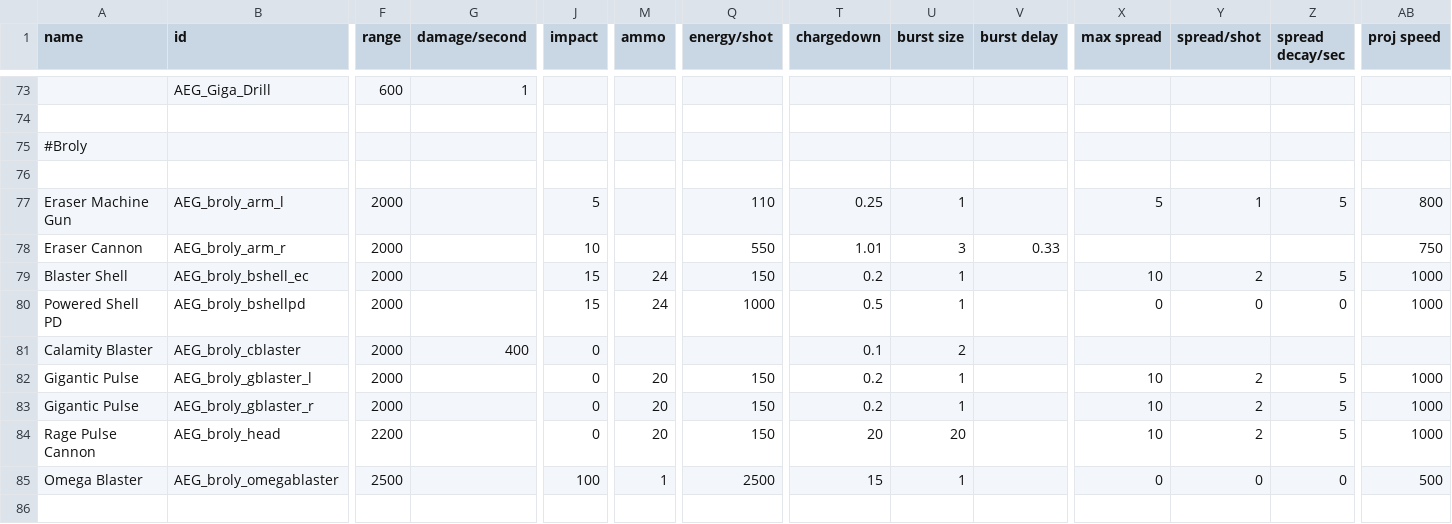
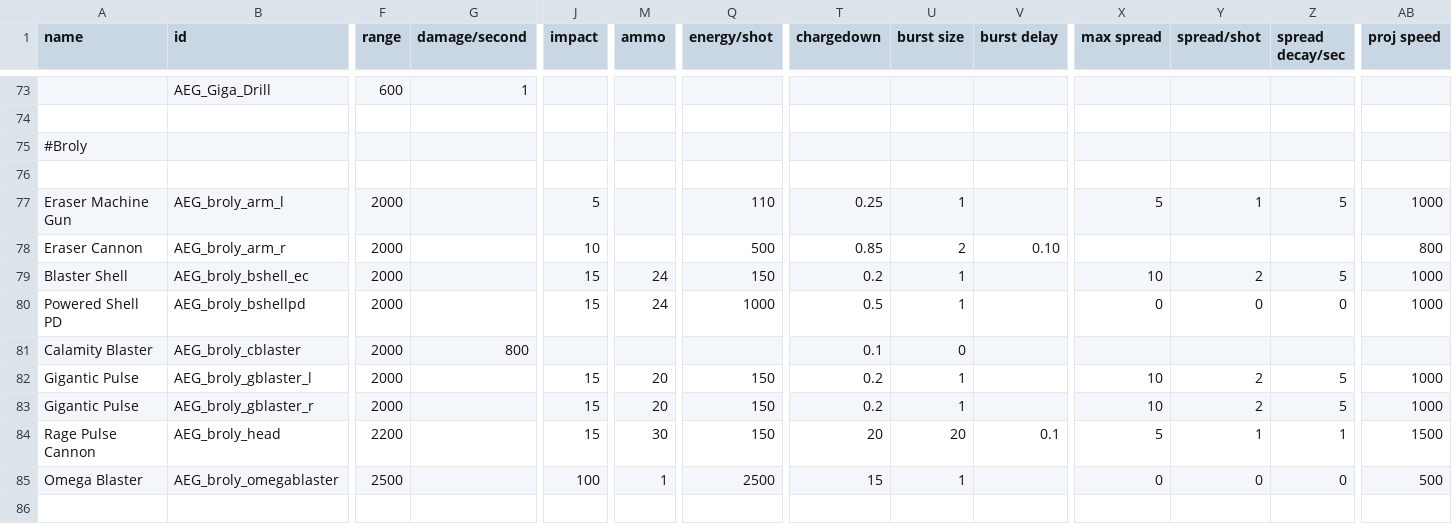
Before and after one commit to OmegaCore7/AEG, a CSV file: data/weapons/weapon_data.csv, drawn as a sheet; only a part is shown, gaps mark what is left out; the diff names each change by its address in the sheet, - before the commit and + after, or states it on an @@ line.

```diff
--- a/data/weapons/weapon_data.csv
+++ b/data/weapons/weapon_data.csv
-AB77 (proj speed): 800
+AB77 (proj speed): 1000
-Q78 (energy/shot): 550
+Q78 (energy/shot): 500
-T78 (chargedown): 1.01
+T78 (chargedown): 0.85
-U78 (burst size): 3
+U78 (burst size): 2
-V78 (burst delay): 0.33
+V78 (burst delay): 0.10
-AB78 (proj speed): 750
+AB78 (proj speed): 800
-G81 (damage/second): 400
+G81 (damage/second): 800
-J81 (impact): 0
+J81 (impact): (empty)
-U81 (burst size): 2
+U81 (burst size): 0
-J82:J84 (impact): 0
+J82:J84 (impact): 15
-M84 (ammo): 20
+M84 (ammo): 30
-V84 (burst delay): (empty)
+V84 (burst delay): 0.1
-X84 (max spread): 10
+X84 (max spread): 5
-Y84 (spread/shot): 2
+Y84 (spread/shot): 1
-Z84 (spread decay/sec): 5
+Z84 (spread decay/sec): 1
-AB84 (proj speed): 1000
+AB84 (proj speed): 1500
```
Also changed, not shown: 10 other files.
